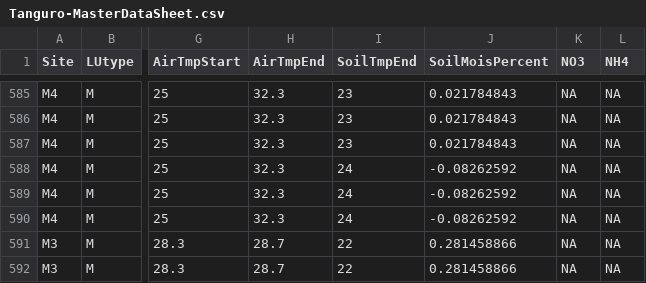
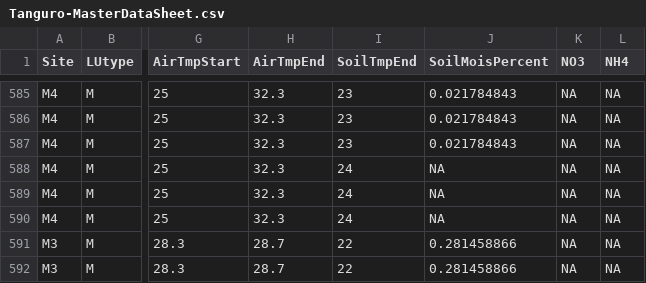
Before and after one commit to coconn/cso011code_TanguroN2OLosses, a CSV file: Tanguro-MasterDataSheet.csv, drawn as a sheet; only a part is shown, gaps mark what is left out; the diff names each change by its address in the sheet, - before the commit and + after, or states it on an @@ line.

Commit message:
bunches of improvements on gas flux analysis graphs, including row-interrow comparisons

```diff
--- a/Tanguro-MasterDataSheet.csv
+++ b/Tanguro-MasterDataSheet.csv
-J588:J590 (SoilMoisPercent): -0.08262592
+J588:J590 (SoilMoisPercent): NA
```
Also changed, not shown: 13 other files.
